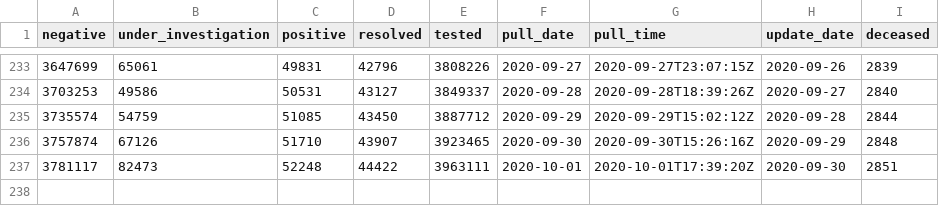
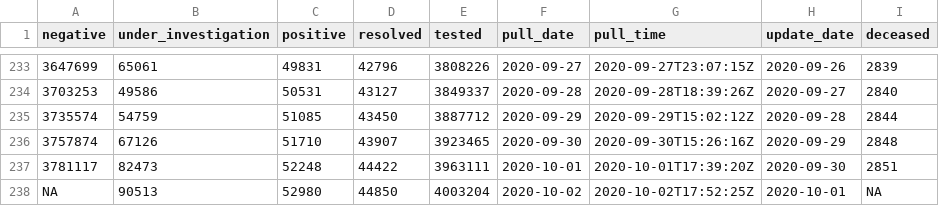
Before and after one commit to goodnewz/ncov2019-ontario-data, a CSV file: daily_ts.csv, drawn as a sheet; only a part is shown, gaps mark what is left out; the diff names each change by its address in the sheet, - before the commit and + after, or states it on an @@ line.

Commit message:
Adding forecasts and data to October 1, 2020

```diff
--- a/daily_ts.csv
+++ b/daily_ts.csv
+row 238: NA | 90513 | 52980 | 44850 | 4003204 | 2020-10-02 | 2020-10-02T17:52:25Z | 2020-10-01 | NA
```
Also changed, not shown: 6 other files.
